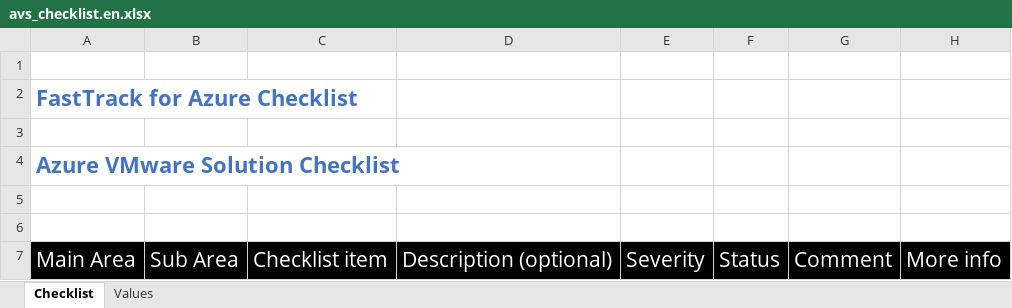
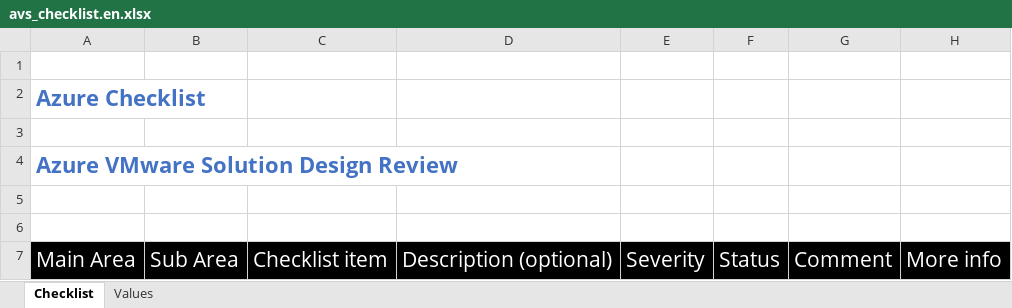
Before and after one commit to Azure/review-checklists, an Excel workbook: spreadsheet/macrofree/avs_checklist.en.xlsx, sheet Checklist, drawn as a sheet; only a part is shown; values as stored, in another font and other column widths than the file's, no borders; conditional formats not drawn; the diff covers the shown part only; the diff names each change by its address in the sheet, - before the commit and + after, or states it on an @@ line.

```diff
--- a/spreadsheet/macrofree/avs_checklist.en.xlsx (sheet Checklist)
+++ b/spreadsheet/macrofree/avs_checklist.en.xlsx (sheet Checklist)
-A2: FastTrack for Azure Checklist
+A2: Azure Checklist
-A4: Azure VMware Solution Checklist
+A4: Azure VMware Solution Design Review
```
Also changed, not shown: other rows of this sheet, sheet Values, spreadsheet/macrofree/avs_checklist.es.xlsx, spreadsheet/macrofree/avs_checklist.ja.xlsx, 25 other files.
